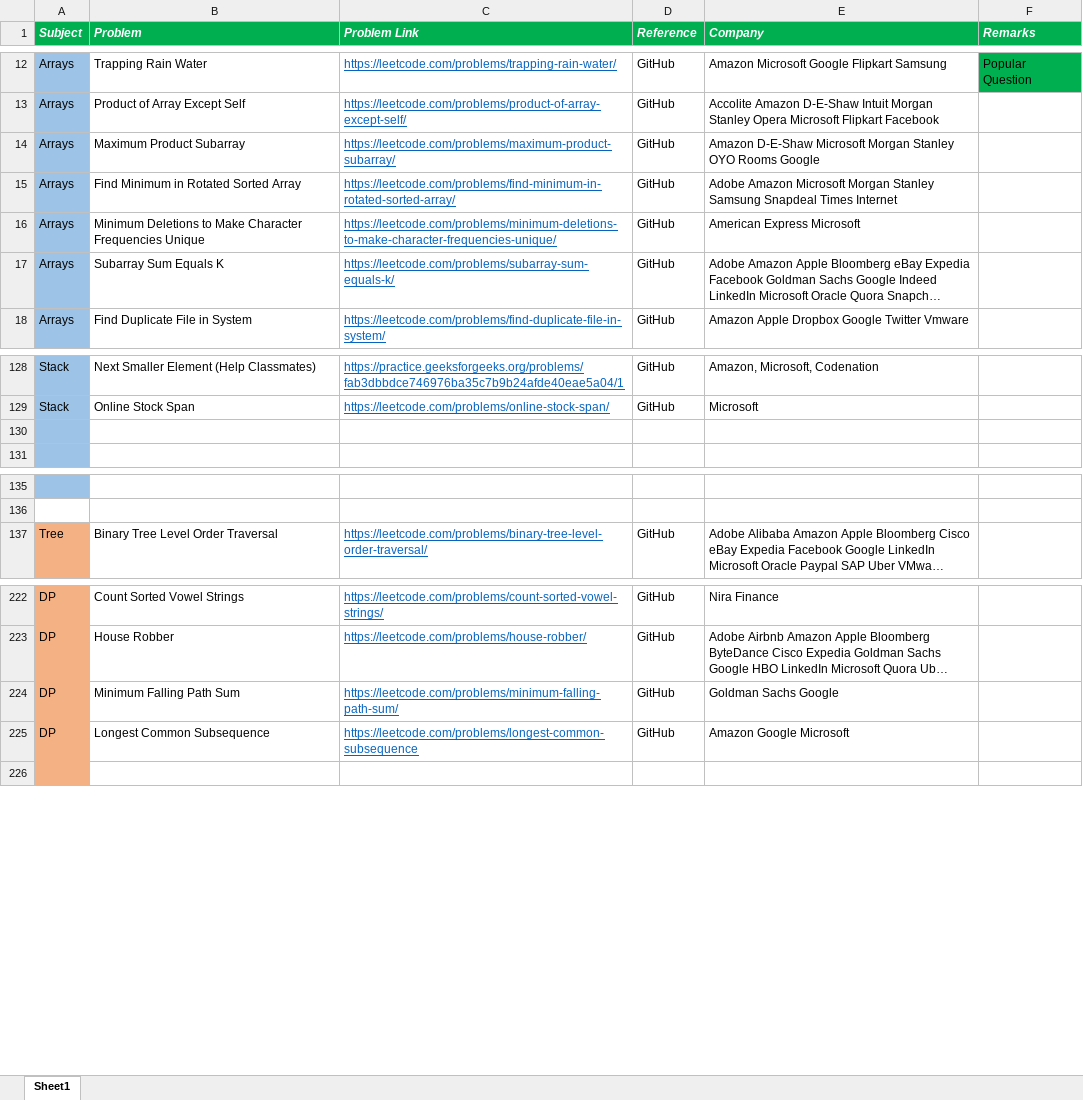
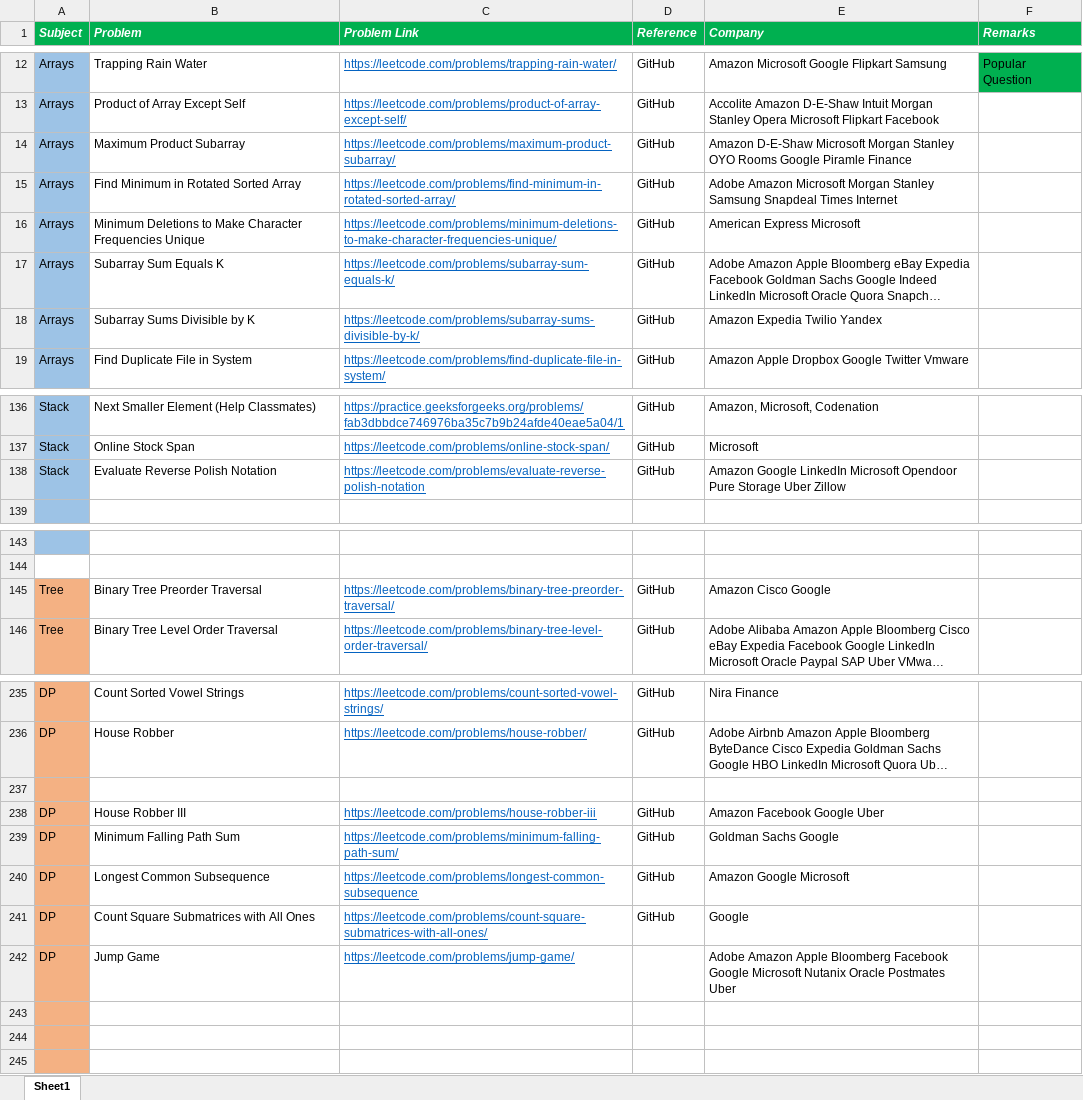
Before and after one commit to KrishnenduAddya/Documents, an Excel workbook: DSA Problems Sheet Krishnendu Addya.xlsx, sheet Sheet1, drawn as a sheet; only a part is shown, gaps mark what is left out; long unchanged cells end in …; values as stored, in another font and other column widths than the file's, no borders; conditional formats not drawn; addresses are those after the commit; the diff covers the shown part only; the diff names each change by its address in the sheet, - before the commit and + after, or states it on an @@ line.

```diff
--- a/DSA Problems Sheet Krishnendu Addya.xlsx (sheet Sheet1)
+++ b/DSA Problems Sheet Krishnendu Addya.xlsx (sheet Sheet1)
-E14 (Company): …Rooms Google
+E14 (Company): …Rooms Google Piramle Finance
+row 18: Arrays | Subarray Sums Divisible by K | https://leetcode.com/problems/subarray-sums-divisible-by-k/ | GitHub | Amazon Expedia Twilio Yandex
-row 138: (empty)
+row 138: Stack | Evaluate Reverse Polish Notation | https://leetcode.com/problems/evaluate-reverse-polish-notation | GitHub | Amazon Google LinkedIn Microsoft Opendoor Pure Storage Uber Zillow
+row 145: Tree | Binary Tree Preorder Traversal | https://leetcode.com/problems/binary-tree-preorder-traversal/ | GitHub | Amazon Cisco Google
+row 237: (empty)
+row 238: DP | House Robber III | https://leetcode.com/problems/house-robber-iii | GitHub | Amazon Facebook Google Uber
+row 241: DP | Count Square Submatrices with All Ones | https://leetcode.com/problems/count-square-submatrices-with-all-ones/ | GitHub | Google
+row 242: DP | Jump Game | https://leetcode.com/problems/jump-game/ |  | Adobe Amazon Apple Bloomberg Facebook Google Microsoft Nutanix Oracle Postmates Uber
+row 243: (empty)
+row 244: (empty)
```
Also changed, not shown: 14 added rows, 1 removed row and 11 edited cells elsewhere in this sheet.
